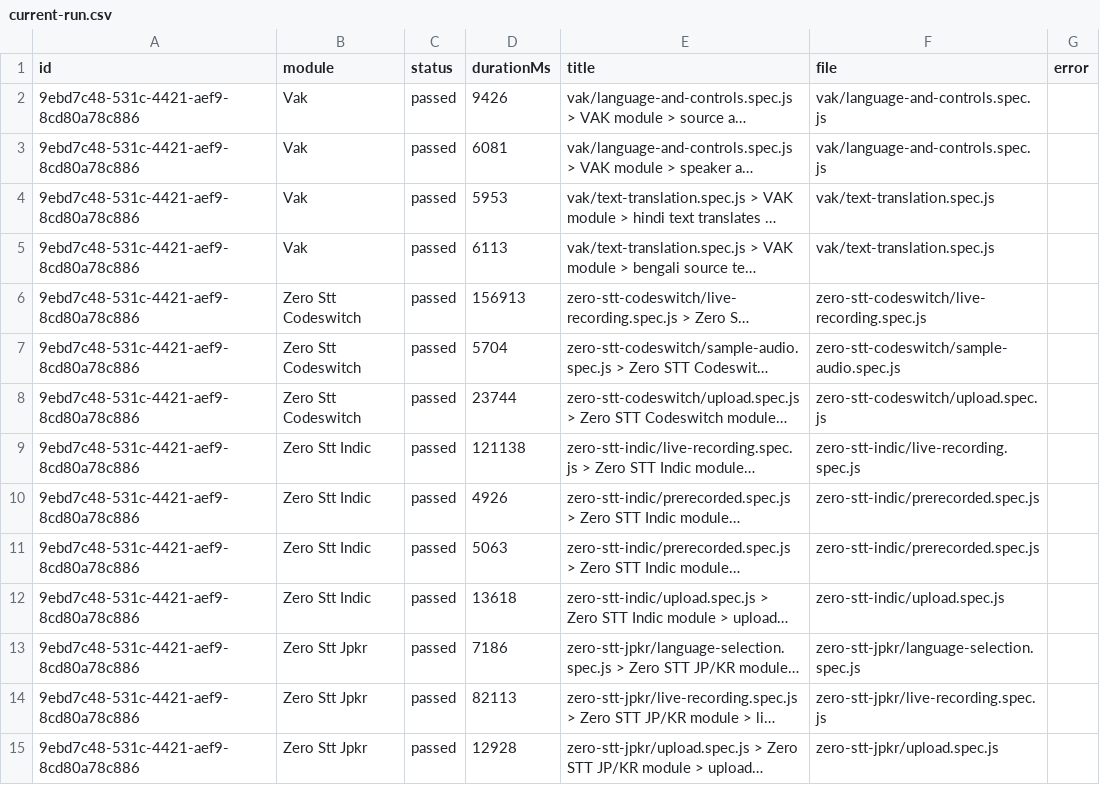
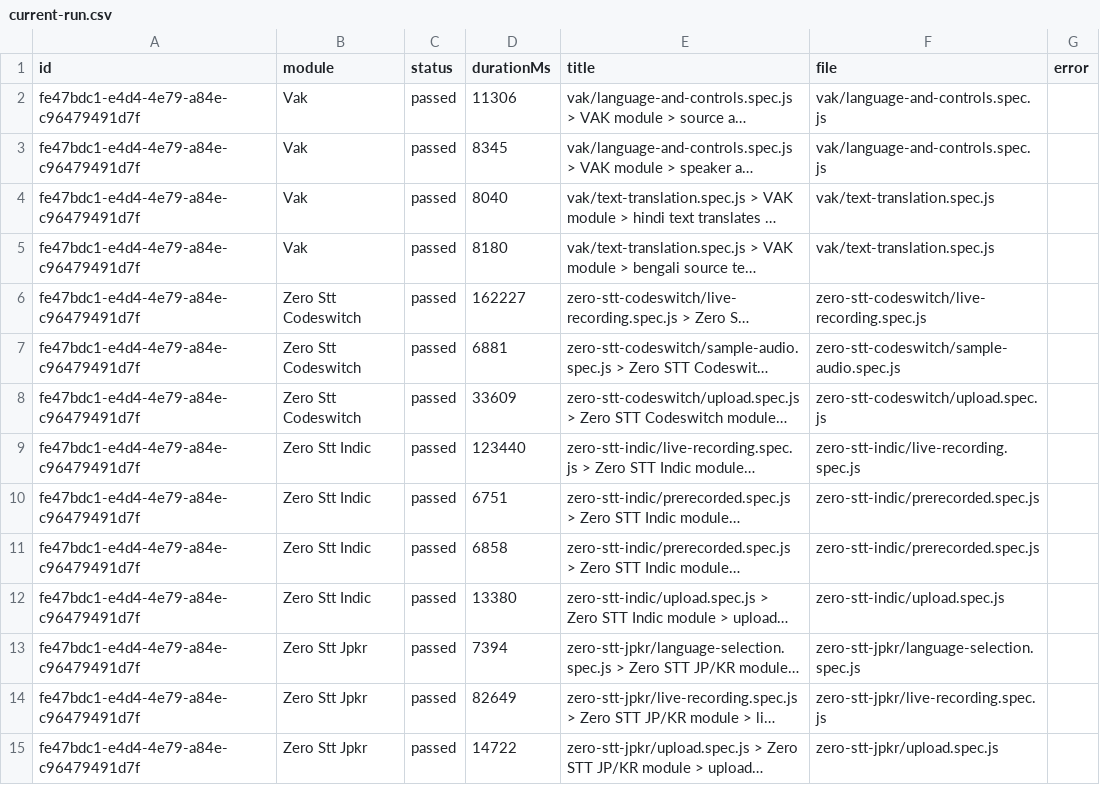
Before and after one commit to Shunyalabsai/widgets-automation, a CSV file: docs/exports/current-run.csv, drawn as a sheet; only a part is shown; long unchanged cells end in …; the diff covers the shown part only; the diff names each change by its address in the sheet, - before the commit and + after, or states it on an @@ line.

```diff
--- a/docs/exports/current-run.csv
+++ b/docs/exports/current-run.csv
-A2:A15 (id): 9ebd7c48-531c-4421-aef9-8cd80a78c886
+A2:A15 (id): fe47bdc1-e4d4-4e79-a84e-c96479491d7f
-D2 (durationMs): 9426
+D2 (durationMs): 11306
-D3 (durationMs): 6081
+D3 (durationMs): 8345
-D4 (durationMs): 5953
+D4 (durationMs): 8040
-D5 (durationMs): 6113
+D5 (durationMs): 8180
-D6 (durationMs): 156913
+D6 (durationMs): 162227
-D7 (durationMs): 5704
+D7 (durationMs): 6881
-D8 (durationMs): 23744
+D8 (durationMs): 33609
-D9 (durationMs): 121138
+D9 (durationMs): 123440
-D10 (durationMs): 4926
+D10 (durationMs): 6751
-D11 (durationMs): 5063
+D11 (durationMs): 6858
-D12 (durationMs): 13618
+D12 (durationMs): 13380
-D13 (durationMs): 7186
+D13 (durationMs): 7394
-D14 (durationMs): 82113
+D14 (durationMs): 82649
-D15 (durationMs): 12928
+D15 (durationMs): 14722
```
Also changed, not shown: 34 edited cells elsewhere in this file, docs/exports/all-runs-summary.csv, 2 other files.
